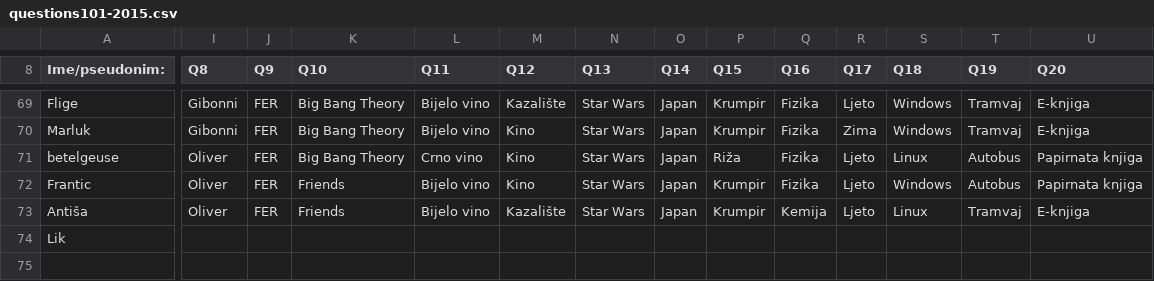
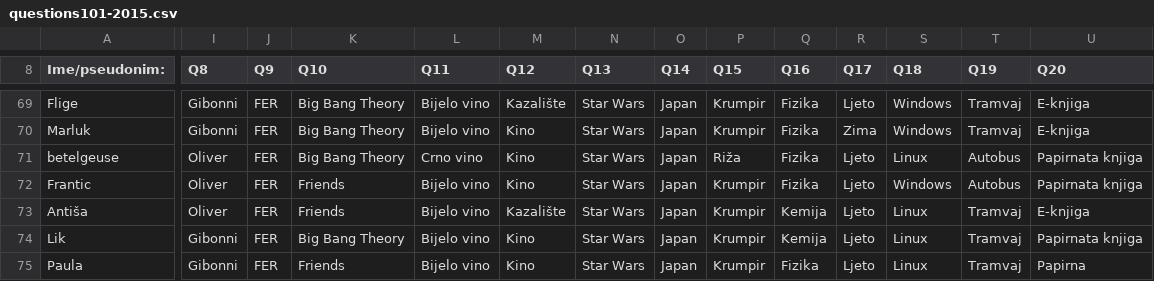
Before and after one commit to AlterEgogo/AI-MachineLearning-Studies, a CSV file: data/questions101-2015.csv, drawn as a sheet; only a part is shown, gaps mark what is left out; rows hold the shown columns only; the diff covers the shown part only; the diff names each change by its address in the sheet, - before the commit and + after, or states it on an @@ line.

```diff
--- a/data/questions101-2015.csv
+++ b/data/questions101-2015.csv
-I74 (Q8): (empty)
+I74 (Q8): Gibonni
-J74 (Q9): (empty)
+J74 (Q9): FER
-K74 (Q10): (empty)
+K74 (Q10): Big Bang Theory
-L74 (Q11): (empty)
+L74 (Q11): Bijelo vino
-M74 (Q12): (empty)
+M74 (Q12): Kino
-N74 (Q13): (empty)
+N74 (Q13): Star Wars
-O74 (Q14): (empty)
+O74 (Q14): Japan
-P74 (Q15): (empty)
+P74 (Q15): Krumpir
-Q74 (Q16): (empty)
+Q74 (Q16): Kemija
-R74 (Q17): (empty)
+R74 (Q17): Ljeto
-S74 (Q18): (empty)
+S74 (Q18): Linux
-T74 (Q19): (empty)
+T74 (Q19): Tramvaj
-U74 (Q20): (empty)
+U74 (Q20): Papirnata knjiga
+row 75: Paula | Gibonni | FER | Friends | Bijelo vino | Kino | Star Wars | Japan | Krumpir | Fizika | Ljeto | Linux | Tramvaj | Papirna
```
Also changed, not shown: 81 edited cells elsewhere in this file.
